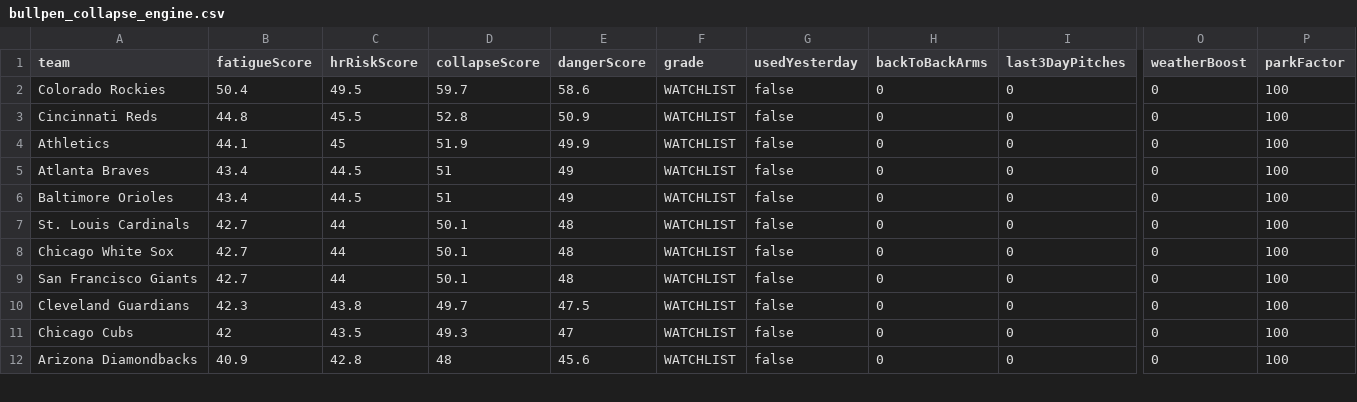
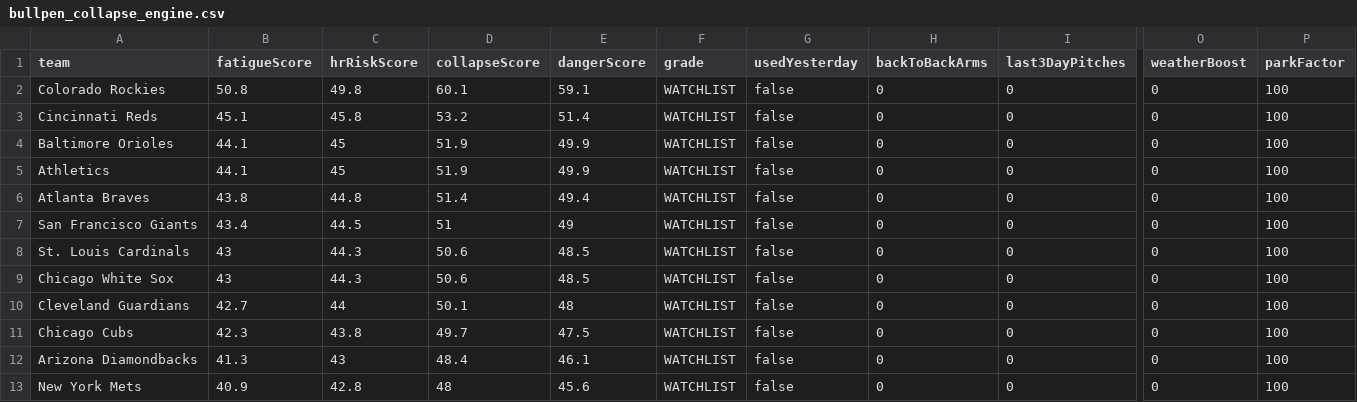
Before and after one commit to sboddy21/TheSlipLab, a CSV file: data/bullpen_collapse_engine.csv, drawn as a sheet; only a part is shown, gaps mark what is left out; removed rows and columns are numbered as before the commit, all else as after; rows hold the shown columns only; the diff covers the shown part only; the diff names each change by its address in the sheet, - before the commit and + after, or states it on an @@ line.

```diff
--- a/data/bullpen_collapse_engine.csv
+++ b/data/bullpen_collapse_engine.csv
-B2 (fatigueScore): 50.4
+B2 (fatigueScore): 50.8
-C2 (hrRiskScore): 49.5
+C2 (hrRiskScore): 49.8
-D2 (collapseScore): 59.7
+D2 (collapseScore): 60.1
-E2 (dangerScore): 58.6
+E2 (dangerScore): 59.1
-B3 (fatigueScore): 44.8
+B3 (fatigueScore): 45.1
-C3 (hrRiskScore): 45.5
+C3 (hrRiskScore): 45.8
-D3 (collapseScore): 52.8
+D3 (collapseScore): 53.2
-E3 (dangerScore): 50.9
+E3 (dangerScore): 51.4
+row 4: Baltimore Orioles | 44.1 | 45 | 51.9 | 49.9 | WATCHLIST | false | 0 | 0 | 0 | 100
-B6 (fatigueScore): 43.4
+B6 (fatigueScore): 43.8
-C6 (hrRiskScore): 44.5
+C6 (hrRiskScore): 44.8
-D6 (collapseScore): 51
+D6 (collapseScore): 51.4
-E6 (dangerScore): 49
+E6 (dangerScore): 49.4
-A7 (team): Baltimore Orioles
+A7 (team): San Francisco Giants
-B8:B9 (fatigueScore): 42.7
+B8:B9 (fatigueScore): 43
-C8:C9 (hrRiskScore): 44
+C8:C9 (hrRiskScore): 44.3
-D8:D9 (collapseScore): 50.1
+D8:D9 (collapseScore): 50.6
-E8:E9 (dangerScore): 48
+E8:E9 (dangerScore): 48.5
-row 9: San Francisco Giants | 42.7 | 44 | 50.1 | 48 | WATCHLIST | false | 0 | 0 | 0 | 100
-B10 (fatigueScore): 42.3
+B10 (fatigueScore): 42.7
-C10 (hrRiskScore): 43.8
+C10 (hrRiskScore): 44
-D10 (collapseScore): 49.7
+D10 (collapseScore): 50.1
-E10 (dangerScore): 47.5
+E10 (dangerScore): 48
-B11 (fatigueScore): 42
+B11 (fatigueScore): 42.3
-C11 (hrRiskScore): 43.5
+C11 (hrRiskScore): 43.8
-D11 (collapseScore): 49.3
+D11 (collapseScore): 49.7
-E11 (dangerScore): 47
+E11 (dangerScore): 47.5
-B12 (fatigueScore): 40.9
+B12 (fatigueScore): 41.3
-C12 (hrRiskScore): 42.8
+C12 (hrRiskScore): 43
-D12 (collapseScore): 48
+D12 (collapseScore): 48.4
-E12 (dangerScore): 45.6
+E12 (dangerScore): 46.1
+row 13: New York Mets | 40.9 | 42.8 | 48 | 45.6 | WATCHLIST | false | 0 | 0 | 0 | 100
```
Also changed, not shown: 2 added rows, 3 removed rows and 37 edited cells elsewhere in this file, 27 other files.
